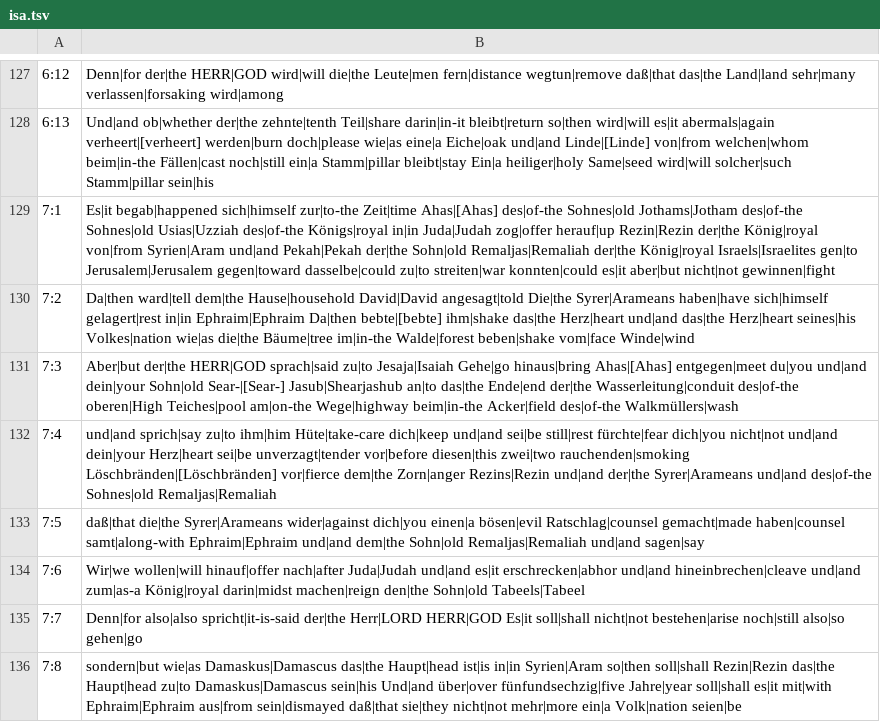
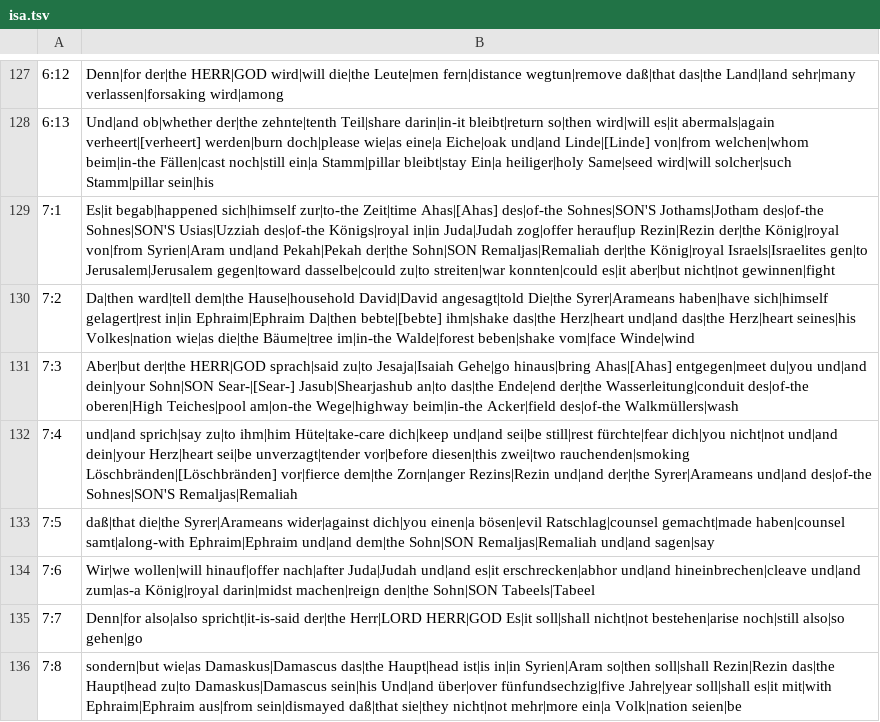
Before and after one commit to andrew-brook-rad/lexibridge, a TSV file: tools/interlinear/output/isa.tsv, drawn as a sheet; only a part is shown, gaps mark what is left out; the diff covers the shown part only.

```diff
--- a/tools/interlinear/output/isa.tsv
+++ b/tools/interlinear/output/isa.tsv
@@ -128,8 +128,8 @@
 6:13	Und|and ob|whether der|the zehnte|tenth Teil|share darin|in-it bleibt|return so|then wird|will es|it abermals|again verheert|[verheert] werden|burn doch|please wie|as eine|a Eiche|oak und|and Linde|[Linde] von|from welchen|whom beim|in-the Fällen|cast noch|still ein|a Stamm|pillar bleibt|stay Ein|a heiliger|holy Same|seed wird|will solcher|such Stamm|pillar sein|his
-7:1	Es|it begab|happened sich|himself zur|to-the Zeit|time Ahas|[Ahas] des|of-the Sohnes|old Jothams|Jotham des|of-the Sohnes|old Usias|Uzziah des|of-the Königs|royal in|in Juda|Judah zog|offer herauf|up Rezin|Rezin der|the König|royal von|from Syrien|Aram und|and Pekah|Pekah der|the Sohn|old Remaljas|Remaliah der|the König|royal Israels|Israelites gen|to Jerusalem|Jerusalem gegen|toward dasselbe|could zu|to streiten|war konnten|could es|it aber|but nicht|not gewinnen|fight
+7:1	Es|it begab|happened sich|himself zur|to-the Zeit|time Ahas|[Ahas] des|of-the Sohnes|SON'S Jothams|Jotham des|of-the Sohnes|SON'S Usias|Uzziah des|of-the Königs|royal in|in Juda|Judah zog|offer herauf|up Rezin|Rezin der|the König|royal von|from Syrien|Aram und|and Pekah|Pekah der|the Sohn|SON Remaljas|Remaliah der|the König|royal Israels|Israelites gen|to Jerusalem|Jerusalem gegen|toward dasselbe|could zu|to streiten|war konnten|could es|it aber|but nicht|not gewinnen|fight
 7:2	Da|then ward|tell dem|the Hause|household David|David angesagt|told Die|the Syrer|Arameans haben|have sich|himself gelagert|rest in|in Ephraim|Ephraim Da|then bebte|[bebte] ihm|shake das|the Herz|heart und|and das|the Herz|heart seines|his Volkes|nation wie|as die|the Bäume|tree im|in-the Walde|forest beben|shake vom|face Winde|wind
-7:3	Aber|but der|the HERR|GOD sprach|said zu|to Jesaja|Isaiah Gehe|go hinaus|bring Ahas|[Ahas] entgegen|meet du|you und|and dein|your Sohn|old Sear-|[Sear-] Jasub|Shearjashub an|to das|the Ende|end der|the Wasserleitung|conduit des|of-the oberen|High Teiches|pool am|on-the Wege|highway beim|in-the Acker|field des|of-the Walkmüllers|wash
-7:4	und|and sprich|say zu|to ihm|him Hüte|take-care dich|keep und|and sei|be still|rest fürchte|fear dich|you nicht|not und|and dein|your Herz|heart sei|be unverzagt|tender vor|before diesen|this zwei|two rauchenden|smoking Löschbränden|[Löschbränden] vor|fierce dem|the Zorn|anger Rezins|Rezin und|and der|the Syrer|Arameans und|and des|of-the Sohnes|old Remaljas|Remaliah
-7:5	daß|that die|the Syrer|Arameans wider|against dich|you einen|a bösen|evil Ratschlag|counsel gemacht|made haben|counsel samt|along-with Ephraim|Ephraim und|and dem|the Sohn|old Remaljas|Remaliah und|and sagen|say
-7:6	Wir|we wollen|will hinauf|offer nach|after Juda|Judah und|and es|it erschrecken|abhor und|and hineinbrechen|cleave und|and zum|as-a König|royal darin|midst machen|reign den|the Sohn|old Tabeels|Tabeel
+7:3	Aber|but der|the HERR|GOD sprach|said zu|to Jesaja|Isaiah Gehe|go hinaus|bring Ahas|[Ahas] entgegen|meet du|you und|and dein|your Sohn|SON Sear-|[Sear-] Jasub|Shearjashub an|to das|the Ende|end der|the Wasserleitung|conduit des|of-the oberen|High Teiches|pool am|on-the Wege|highway beim|in-the Acker|field des|of-the Walkmüllers|wash
+7:4	und|and sprich|say zu|to ihm|him Hüte|take-care dich|keep und|and sei|be still|rest fürchte|fear dich|you nicht|not und|and dein|your Herz|heart sei|be unverzagt|tender vor|before diesen|this zwei|two rauchenden|smoking Löschbränden|[Löschbränden] vor|fierce dem|the Zorn|anger Rezins|Rezin und|and der|the Syrer|Arameans und|and des|of-the Sohnes|SON'S Remaljas|Remaliah
+7:5	daß|that die|the Syrer|Arameans wider|against dich|you einen|a bösen|evil Ratschlag|counsel gemacht|made haben|counsel samt|along-with Ephraim|Ephraim und|and dem|the Sohn|SON Remaljas|Remaliah und|and sagen|say
+7:6	Wir|we wollen|will hinauf|offer nach|after Juda|Judah und|and es|it erschrecken|abhor und|and hineinbrechen|cleave und|and zum|as-a König|royal darin|midst machen|reign den|the Sohn|SON Tabeels|Tabeel
 7:7	Denn|for also|also spricht|it-is-said der|the Herr|LORD HERR|GOD Es|it soll|shall nicht|not bestehen|arise noch|still also|so gehen|go
```
Also changed, not shown: 87 edited cells elsewhere in this file, 1 other file.
